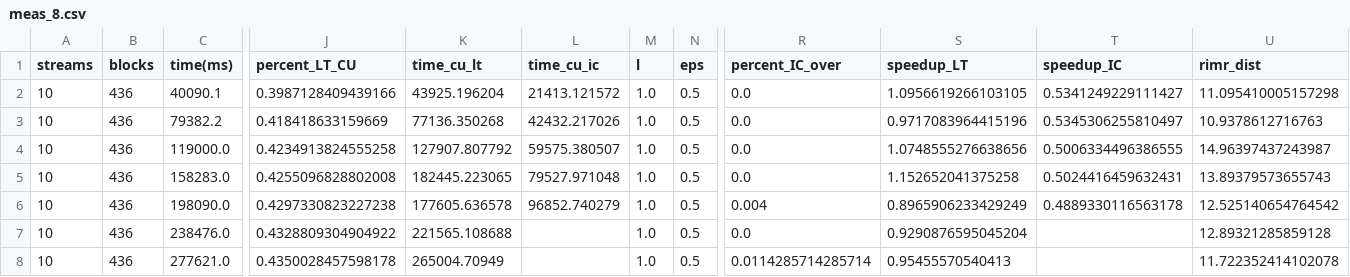
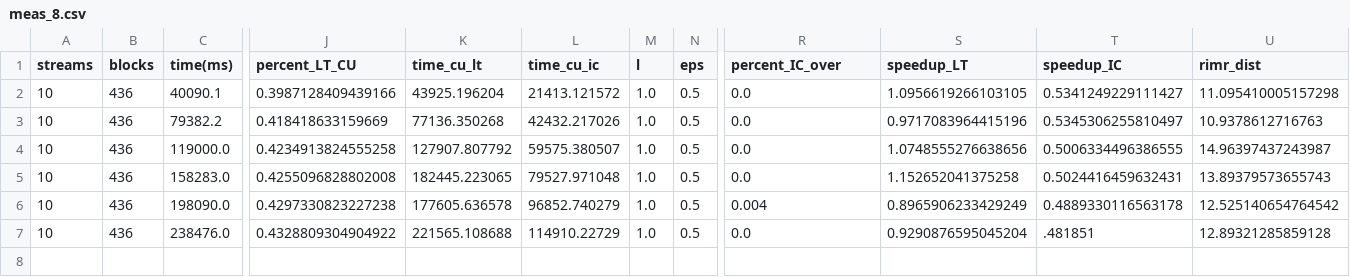
Before and after one commit to jvap2/InfluenceMax_Talladega, a CSV file: RIM_data/berk/meas_8.csv, drawn as a sheet; only a part is shown, gaps mark what is left out; rows hold the shown columns only; the diff names each change by its address in the sheet, - before the commit and + after, or states it on an @@ line.

```diff
--- a/RIM_data/berk/meas_8.csv
+++ b/RIM_data/berk/meas_8.csv
-L7 (time_cu_ic): (empty)
+L7 (time_cu_ic): 114910.22729
-T7 (speedup_IC): (empty)
+T7 (speedup_IC): .481851
-row 8: 10 | 436 | 277621.0 | 0.4350028457598178 | 265004.70949 |  | 1.0 | 0.5 | 0.0114285714285714 | 0.95455570540413 |  | 11.722352414102078
```
Also changed, not shown: 7 other files.
